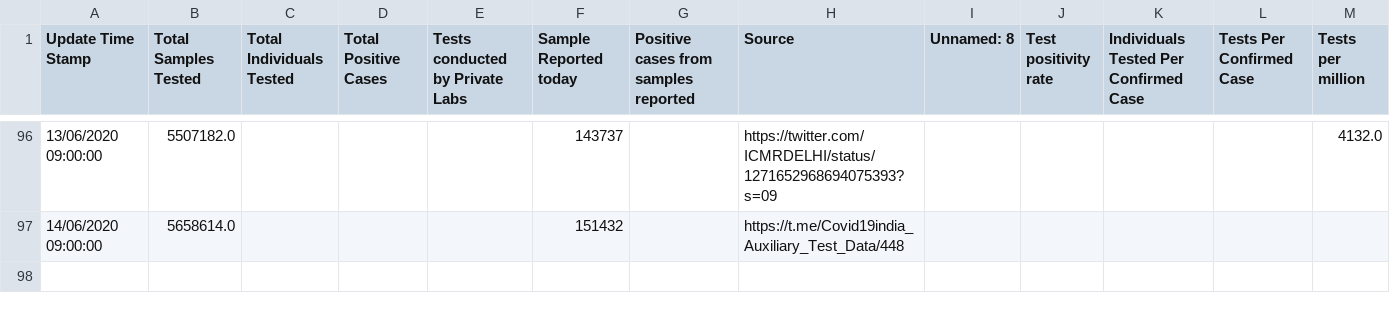
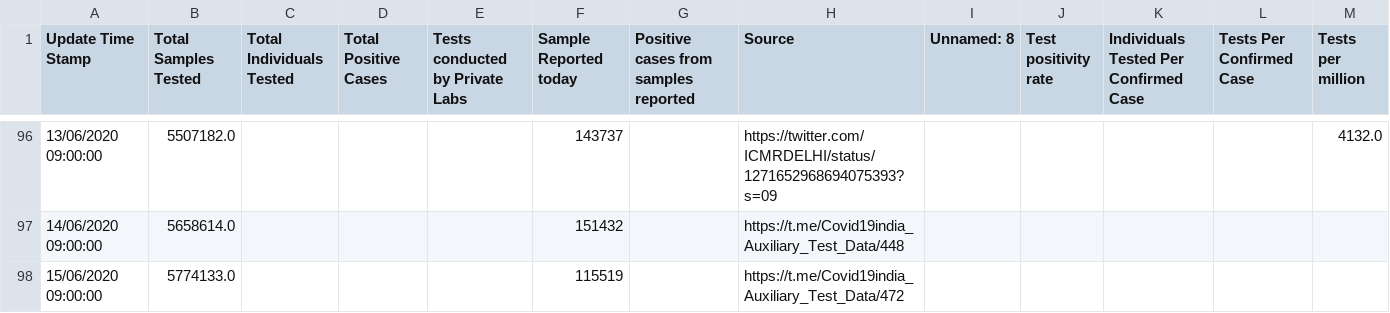
Before and after one commit to imdevskp/covid-19-india-data, a CSV file: tests_day_wise.csv, drawn as a sheet; only a part is shown, gaps mark what is left out; the diff names each change by its address in the sheet, - before the commit and + after, or states it on an @@ line.

```diff
--- a/tests_day_wise.csv
+++ b/tests_day_wise.csv
+row 98: 15/06/2020 09:00:00 | 5774133.0 |  |  |  | 115519 |  | https://t.me/Covid19india_Auxiliary_Test_Data/472
```
Also changed, not shown: complete.csv, district_level_latest.csv, 6 other files.
